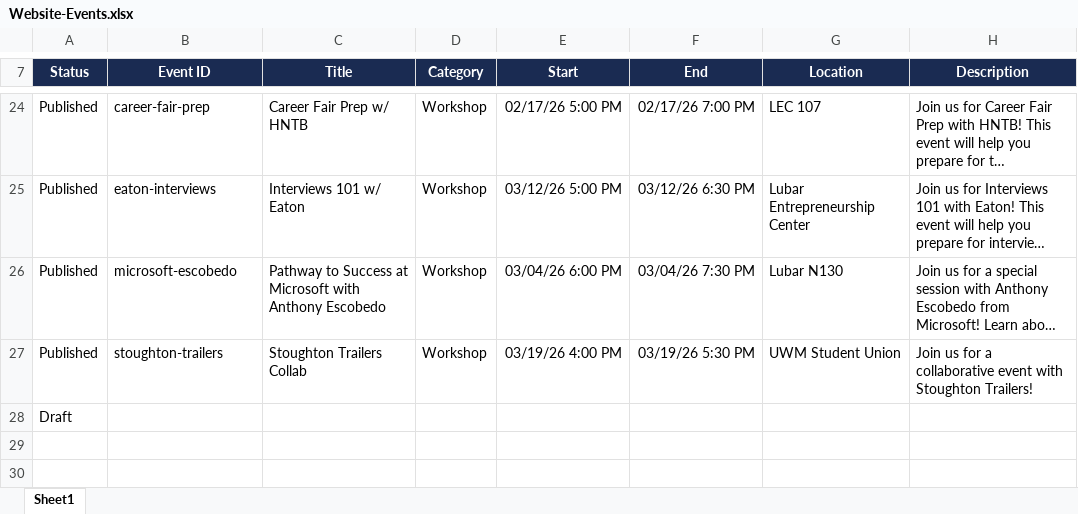
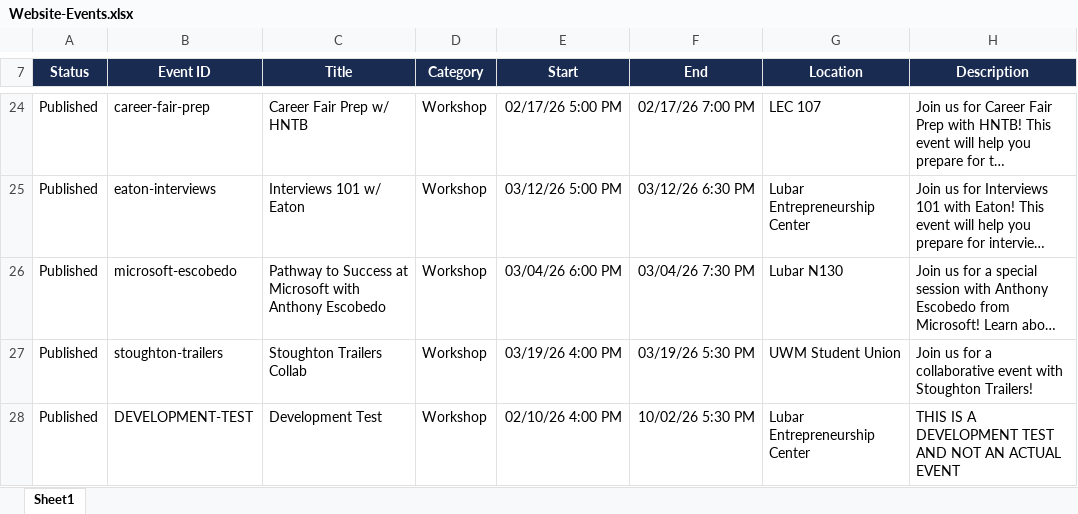
Before and after one commit to felskeM/shpe-uwm, an Excel workbook: docs/Website-Events.xlsx, sheet Sheet1, drawn as a sheet; only a part is shown, gaps mark what is left out; long unchanged cells end in …; values as stored, in another font and other column widths than the file's, no borders; conditional formats and table styles not drawn; removed rows and columns are numbered as before the commit, all else as after; the diff names each change by its address in the sheet, - before the commit and + after, or states it on an @@ line.

Commit message:
test event

```diff
--- a/docs/Website-Events.xlsx (sheet Sheet1)
+++ b/docs/Website-Events.xlsx (sheet Sheet1)
-row 28: Draft
+row 28: Published | DEVELOPMENT-TEST | Development Test | Workshop | 02/10/26 4:00 PM | 10/02/26 5:30 PM | Lubar Entrepreneurship Center | THIS IS A DEVELOPMENT TEST AND NOT AN ACTUAL EVENT
```
